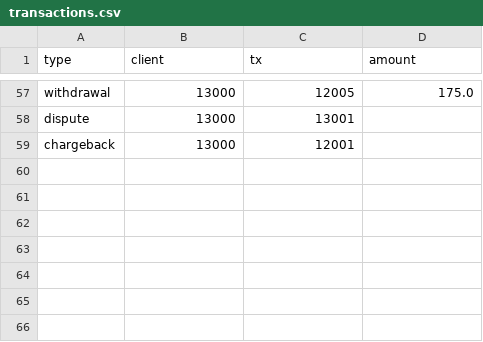
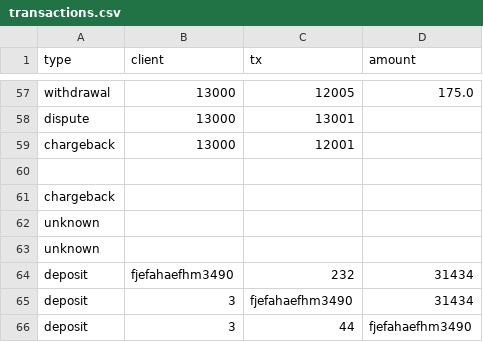
Before and after one commit to sccheruku/tx_processor, a CSV file: transactions.csv, drawn as a sheet; only a part is shown, gaps mark what is left out.

Commit message:
:hammer: testing to make sure erroneous data in csv does not stop the processor

```diff
--- a/transactions.csv
+++ b/transactions.csv
@@ -59 +59,8 @@ dispute, 13000, 13001
 chargeback, 13000, 12001
+
+chargeback, , ,
+unknown, , ,
+unknown
+deposit, fjefahaefhm3490, 232, 31434
+deposit, 3, fjefahaefhm3490, 31434
+deposit, 3, 44, fjefahaefhm3490
```
Also changed, not shown: 3 other files.
